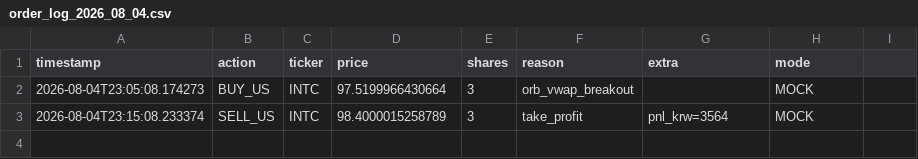
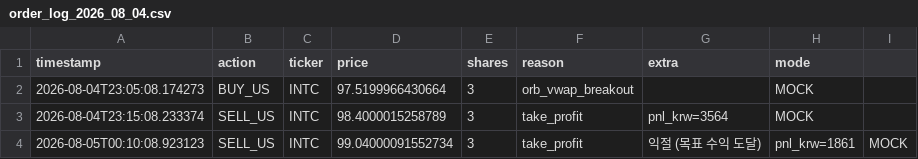
Before and after one commit to mypride5315/stocktraining, a CSV file: Order/order_log_2026_08_04.csv, drawn as a sheet; the diff names each change by its address in the sheet, - before the commit and + after, or states it on an @@ line.

```diff
--- a/Order/order_log_2026_08_04.csv
+++ b/Order/order_log_2026_08_04.csv
+row 4: 2026-08-05T00:10:08.923123 | SELL_US | INTC | 99.04000091552734 | 3 | take_profit | 익절 (목표 수익 도달) | pnl_krw=1861 | MOCK
```
Also changed, not shown: 1 other file.
